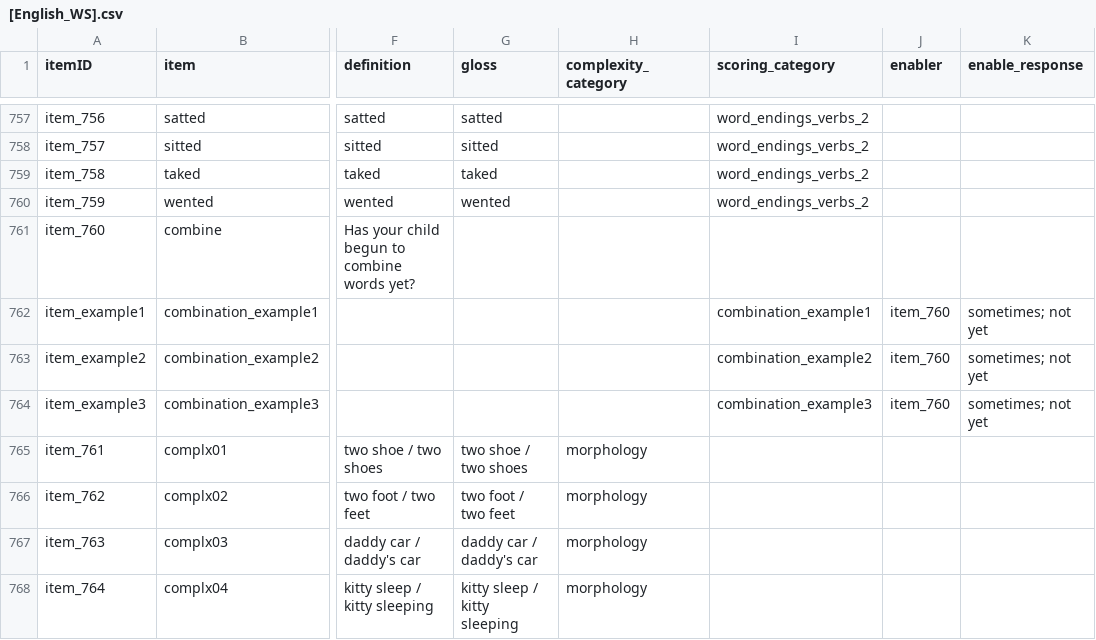
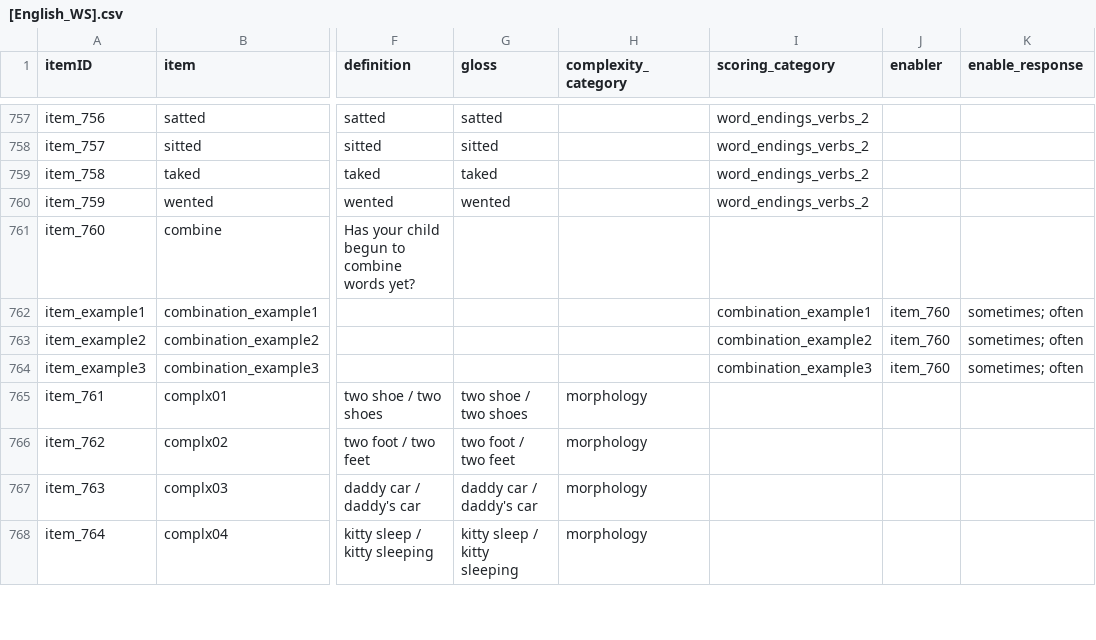
Before and after one commit to langcog/web-cdi, a CSV file: webcdi/cdi_form_csv/cdi_forms/[English_WS].csv, drawn as a sheet; only a part is shown, gaps mark what is left out; the diff names each change by its address in the sheet, - before the commit and + after, or states it on an @@ line.

```diff
--- a/webcdi/cdi_form_csv/cdi_forms/[English_WS].csv
+++ b/webcdi/cdi_form_csv/cdi_forms/[English_WS].csv
-K762:K764 (enable_response): sometimes; not yet
+K762:K764 (enable_response): sometimes; often
```
Also changed, not shown: 4 other files.
